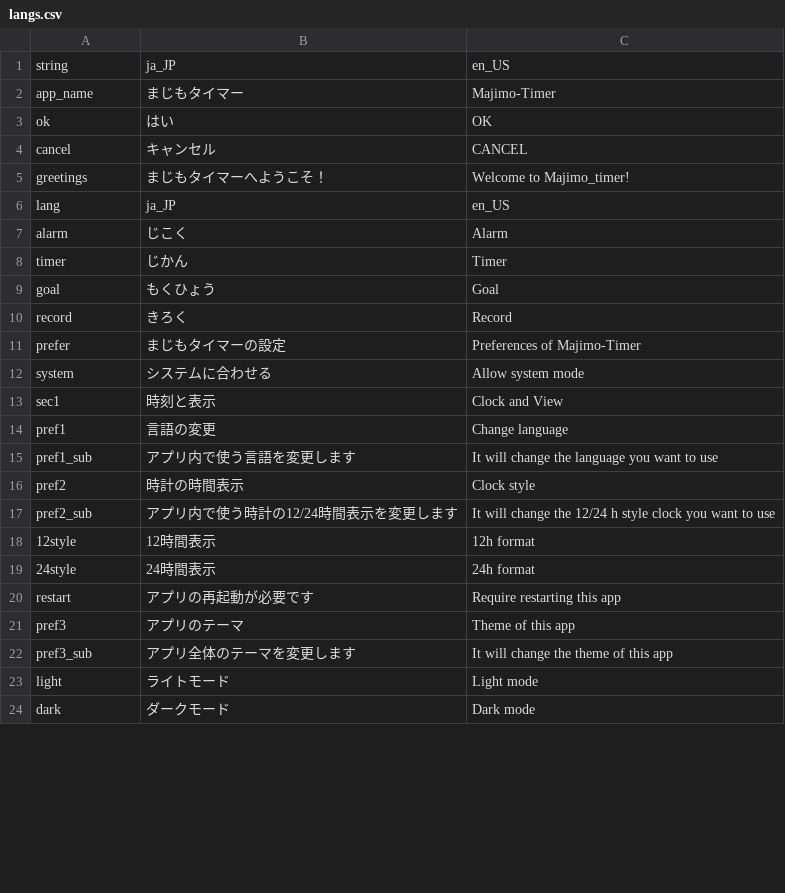
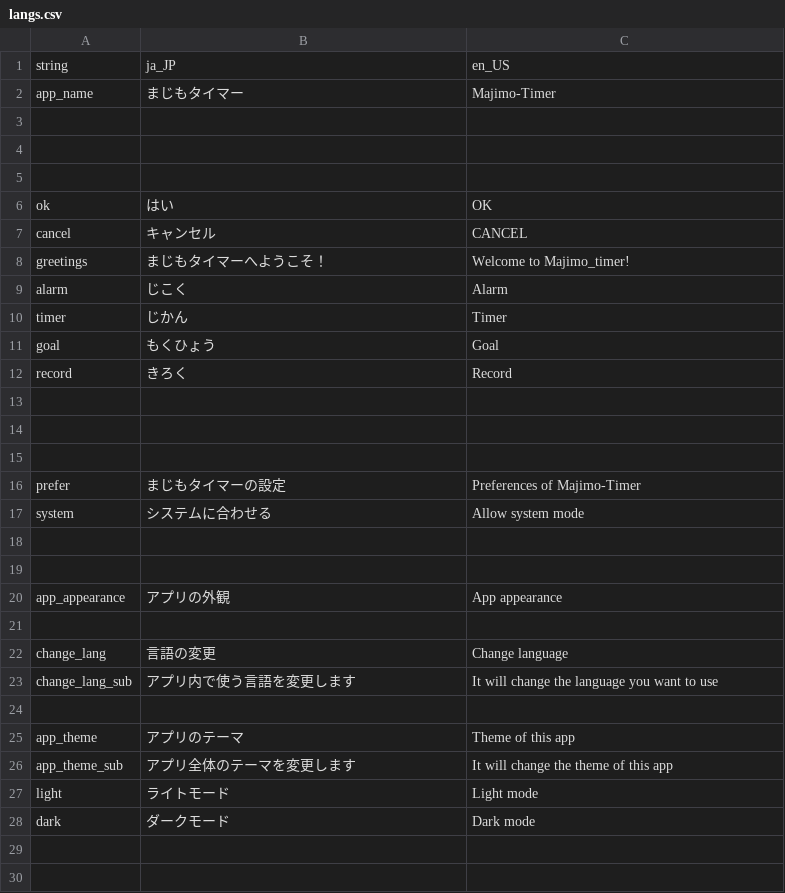
Before and after one commit to wappon28dev/majimo_timer, a CSV file: assets/translations/langs.csv, drawn as a sheet; only a part is shown; the diff covers the shown part only.

Commit message:
20211213_modal_gradle_value

```diff
--- a/assets/translations/langs.csv
+++ b/assets/translations/langs.csv
@@ -2,2 +2,5 @@ string,ja_JP,en_US
 app_name,まじもタイマー,Majimo-Timer
+,,
+,,
+,,
 ok,はい,OK
@@ -5,3 +8,2 @@ cancel,キャンセル,CANCEL
 greetings,まじもタイマーへようこそ！,Welcome to Majimo_timer!
-lang,ja_JP,en_US
 alarm,じこく,Alarm
@@ -10,15 +12,19 @@ goal,もくひょう,Goal
 record,きろく,Record
+,,
+,,
+,,
 prefer,まじもタイマーの設定,Preferences of Majimo-Timer
 system,システムに合わせる,Allow system mode
-sec1,時刻と表示,Clock and View
-pref1,言語の変更,Change language
-pref1_sub,アプリ内で使う言語を変更します,It will change the language you want to use
-pref2,時計の時間表示,Clock style
-pref2_sub,アプリ内で使う時計の12/24時間表示を変更します,It will change the 12/24 h style clock you want to use
-12style,12時間表示,12h format
-24style,24時間表示,24h format
-restart,アプリの再起動が必要です,Require restarting this app
-pref3,アプリのテーマ,Theme of this app
-pref3_sub,アプリ全体のテーマを変更します,It will change the theme of this app
+,,
+,,
+app_appearance,アプリの外観,App appearance
+,,
+change_lang,言語の変更,Change language
+change_lang_sub,アプリ内で使う言語を変更します,It will change the language you want to use
+,,
+app_theme,アプリのテーマ,Theme of this app
+app_theme_sub,アプリ全体のテーマを変更します,It will change the theme of this app
 light,ライトモード,Light mode
 dark,ダークモード,Dark mode
+,,
+,,
```
Also changed, not shown: 22 added rows, 1 removed row and 4 edited cells elsewhere in this file, 17 other files.
